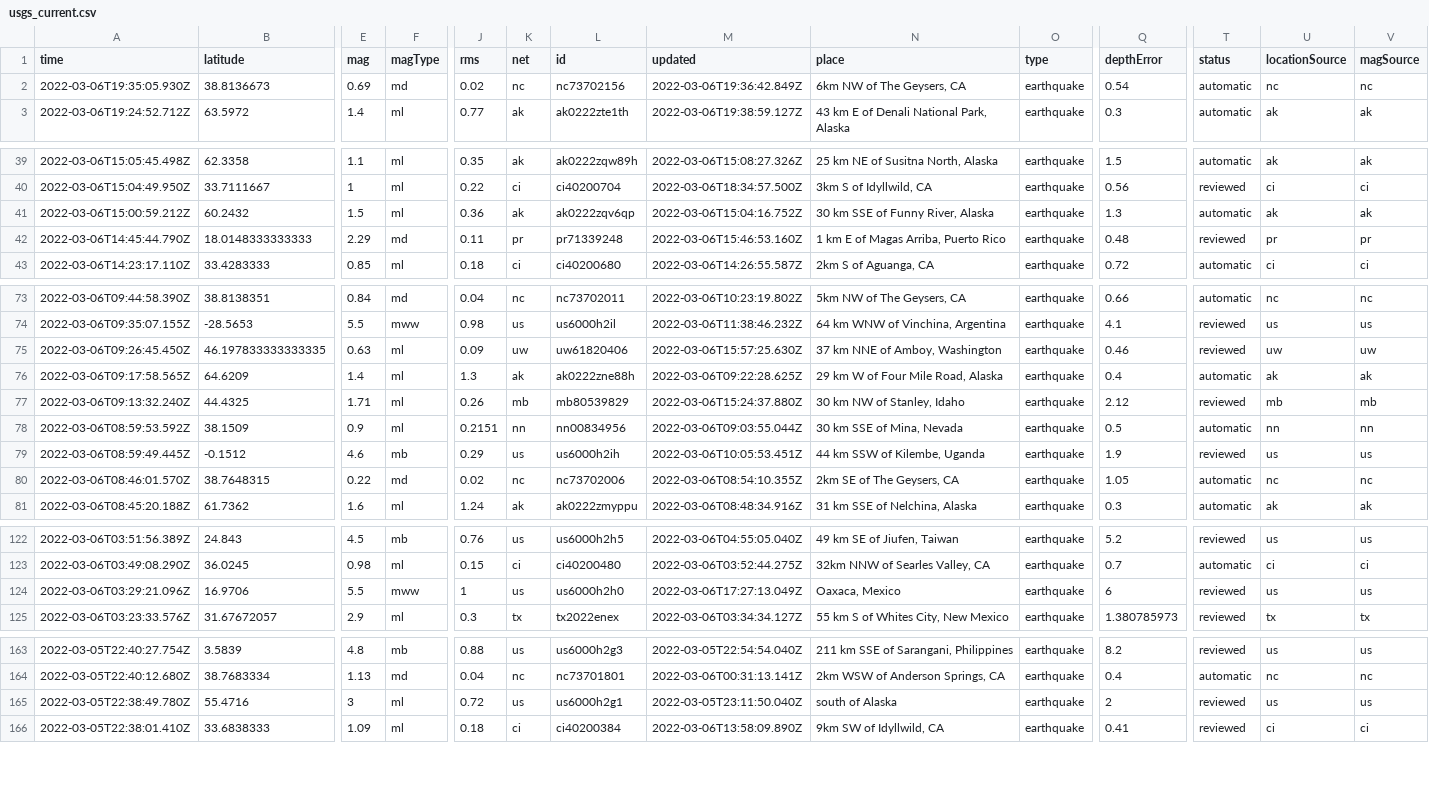
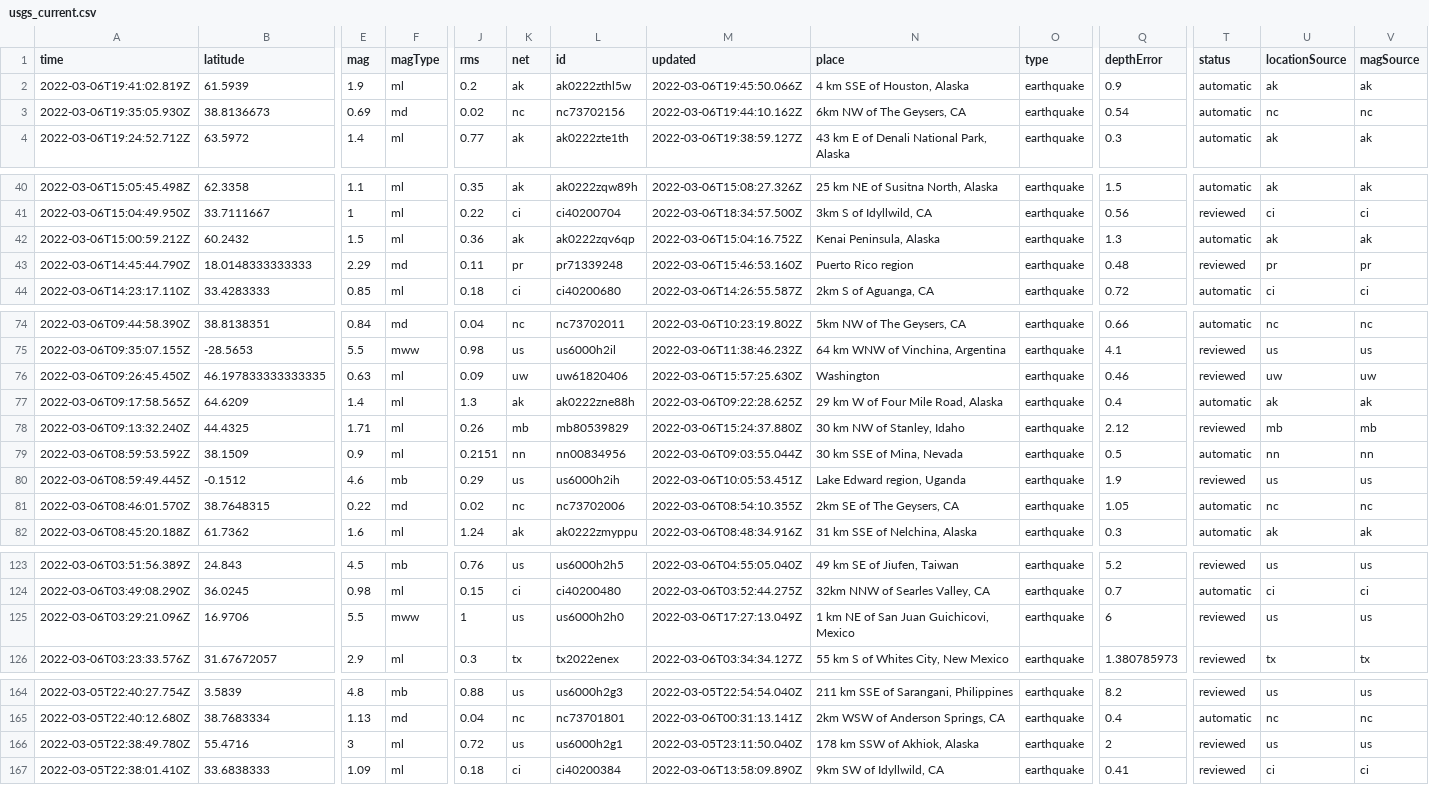
Before and after one commit to johnstont05/nicar22-github-actions, a CSV file: usgs_current.csv, drawn as a sheet; only a part is shown, gaps mark what is left out; addresses are those after the commit; rows hold the shown columns only; the diff names each change by its address in the sheet, - before the commit and + after, or states it on an @@ line.

```diff
--- a/usgs_current.csv
+++ b/usgs_current.csv
+row 2: 2022-03-06T19:41:02.819Z | 61.5939 | 1.9 | ml | 0.2 | ak | ak0222zthl5w | 2022-03-06T19:45:50.066Z | 4 km SSE of Houston, Alaska | earthquake | 0.9 | automatic | ak | ak
-M3 (updated): 2022-03-06T19:36:42.849Z
+M3 (updated): 2022-03-06T19:44:10.162Z
-N42 (place): 30 km SSE of Funny River, Alaska
+N42 (place): Kenai Peninsula, Alaska
-N43 (place): 1 km E of Magas Arriba, Puerto Rico
+N43 (place): Puerto Rico region
-N76 (place): 37 km NNE of Amboy, Washington
+N76 (place): Washington
-N80 (place): 44 km SSW of Kilembe, Uganda
+N80 (place): Lake Edward region, Uganda
-N125 (place): Oaxaca, Mexico
+N125 (place): 1 km NE of San Juan Guichicovi, Mexico
-N166 (place): south of Alaska
+N166 (place): 178 km SSW of Akhiok, Alaska
```
Also changed, not shown: usgs_main.csv.
